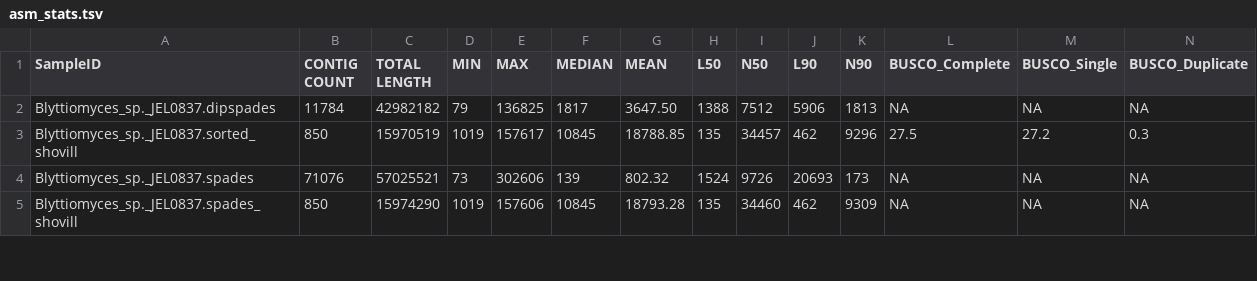
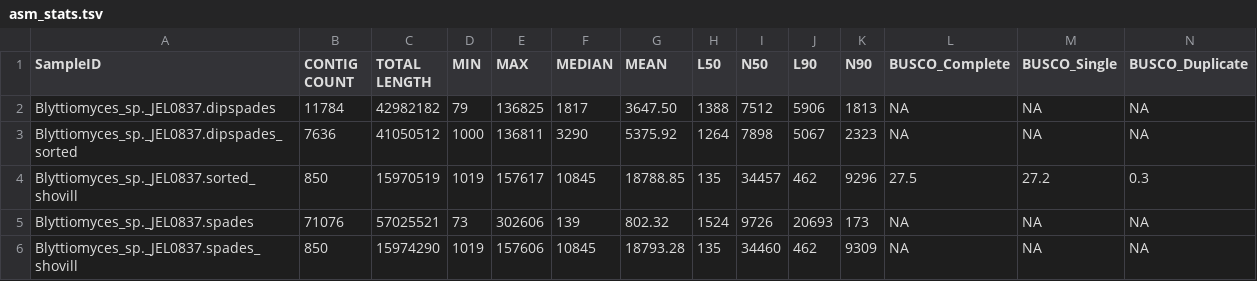
Before and after one commit to stajichlab/Chytrid_Phylogenomics, a TSV file: LCG/Assembly/asm_stats.tsv, drawn as a sheet; only a part is shown; rows hold the shown columns only; the diff covers the shown part only; the diff names each change by its address in the sheet, - before the commit and + after, or states it on an @@ line.

Commit message:
asm stats updated again

```diff
--- a/LCG/Assembly/asm_stats.tsv
+++ b/LCG/Assembly/asm_stats.tsv
+row 3: Blyttiomyces_sp._JEL0837.dipspades_sorted | 7636 | 41050512 | 1000 | 136811 | 3290 | 5375.92 | 1264 | 7898 | 5067 | 2323 | NA | NA | NA
```
Also changed, not shown: 60 edited cells elsewhere in this file.
